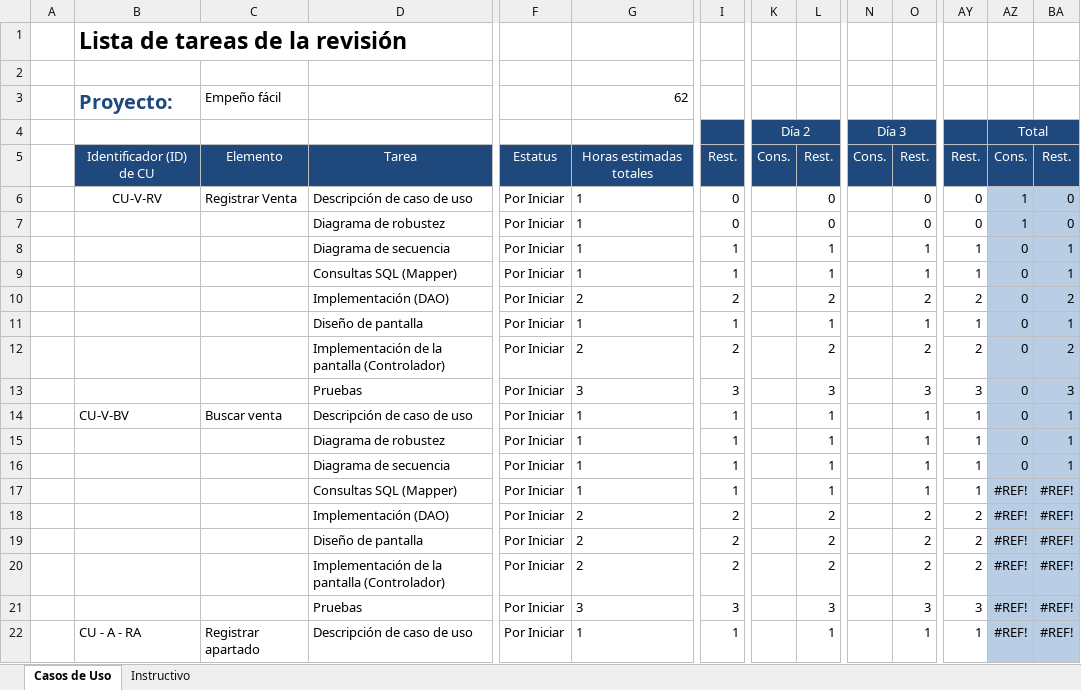
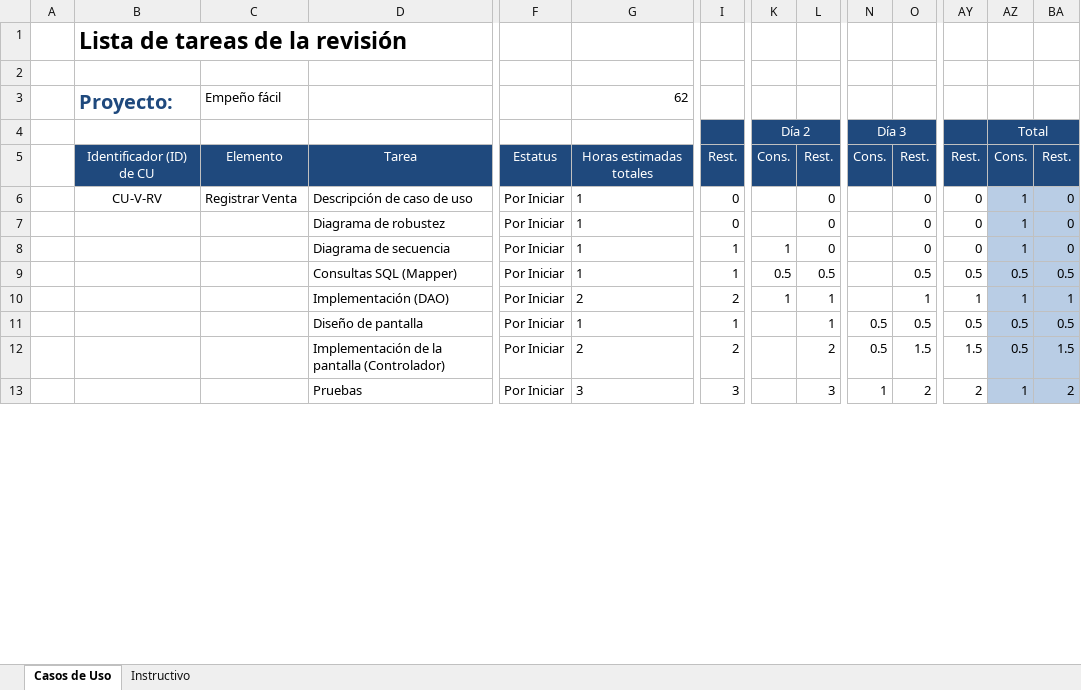
Before and after one commit to JuanCarlosDominguezDominguez/EmpenioFacil, an Excel workbook: Yeriel/Hito 3/Plantilla_Lista_de_Tareas_de_la_revisión_4.xlsx, sheet Casos de Uso, drawn as a sheet; only a part is shown, gaps mark what is left out; values as stored, in another font and other column widths than the file's, no borders; removed rows and columns are numbered as before the commit, all else as after; rows hold the shown columns only; the diff covers the shown part only; the diff names each change by its address in the sheet, - before the commit and + after, or states it on an @@ line.

```diff
--- a/Yeriel/Hito 3/Plantilla_Lista_de_Tareas_de_la_revisión_4.xlsx (sheet Casos de Uso)
+++ b/Yeriel/Hito 3/Plantilla_Lista_de_Tareas_de_la_revisión_4.xlsx (sheet Casos de Uso)
-row 8:  |  |  | Diagrama de secuencia | Por Iniciar | 1 | 1 |  | 1 |  | 1 | 1 | 0 | 1
-row 9:  |  |  | Consultas SQL (Mapper) | Por Iniciar | 1 | 1 |  | 1 |  | 1 | 1 | 0 | 1
-row 10:  |  |  | Implementación (DAO) | Por Iniciar | 2 | 2 |  | 2 |  | 2 | 2 | 0 | 2
+row 8:  |  |  | Diagrama de secuencia | Por Iniciar | 1 | 1 | 1 | 0 |  | 0 | 0 | 1 | 0
+row 9:  |  |  | Consultas SQL (Mapper) | Por Iniciar | 1 | 1 | 0.5 | 0.5 |  | 0.5 | 0.5 | 0.5 | 0.5
-D10: Diseño de pantalla
+D10: Implementación (DAO)
-G10: 1
+G10: 2
-I10: 1
+I10: 2
-K10 (Día 2): (empty)
+K10 (Día 2): 1
-AZ10 (Total): 0
+AZ10 (Total): 1
+row 11:  |  |  | Diseño de pantalla | Por Iniciar | 1 | 1 |  | 1 | 0.5 | 0.5 | 0.5 | 0.5 | 0.5
+row 12:  |  |  | Implementación de la pantalla (Controlador) | Por Iniciar | 2 | 2 |  | 2 | 0.5 | 1.5 | 1.5 | 0.5 | 1.5
-D13: Implementación de la pantalla (Controlador)
+D13: Pruebas
-G13: 2
+G13: 3
-I13: 2
+I13: 3
-L13: 2
+L13: 3
-N13 (Día 3): (empty)
+N13 (Día 3): 1
-AZ13 (Total): 0
+AZ13 (Total): 1
-row 13:  |  |  | Pruebas | Por Iniciar | 3 | 3 |  | 3 |  | 3 | 3 | 0 | 3
-row 14:  | CU-V-BV | Buscar venta | Descripción de caso de uso | Por Iniciar | 1 | 1 |  | 1 |  | 1 | 1 | 0 | 1
-row 15:  |  |  | Diagrama de robustez | Por Iniciar | 1 | 1 |  | 1 |  | 1 | 1 | 0 | 1
-row 16:  |  |  | Diagrama de secuencia | Por Iniciar | 1 | 1 |  | 1 |  | 1 | 1 | 0 | 1
-row 17:  |  |  | Consultas SQL (Mapper) | Por Iniciar | 1 | 1 |  | 1 |  | 1 | 1 | #REF! | #REF!
-row 18:  |  |  | Implementación (DAO) | Por Iniciar | 2 | 2 |  | 2 |  | 2 | 2 | #REF! | #REF!
-row 19:  |  |  | Diseño de pantalla | Por Iniciar | 2 | 2 |  | 2 |  | 2 | 2 | #REF! | #REF!
-row 20:  |  |  | Implementación de la pantalla (Controlador) | Por Iniciar | 2 | 2 |  | 2 |  | 2 | 2 | #REF! | #REF!
-row 21:  |  |  | Pruebas | Por Iniciar | 3 | 3 |  | 3 |  | 3 | 3 | #REF! | #REF!
-row 22:  | CU - A - RA | Registrar apartado | Descripción de caso de uso | Por Iniciar | 1 | 1 |  | 1 |  | 1 | 1 | #REF! | #REF!
```
Also changed, not shown: 12 added rows, 3 removed rows and 160 edited cells elsewhere in this sheet, formulas that keep their value, 1 other file.
